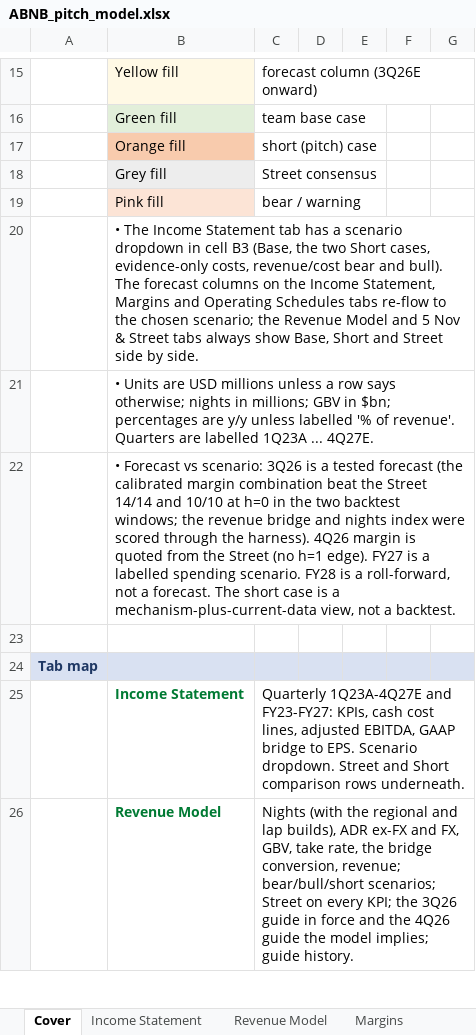
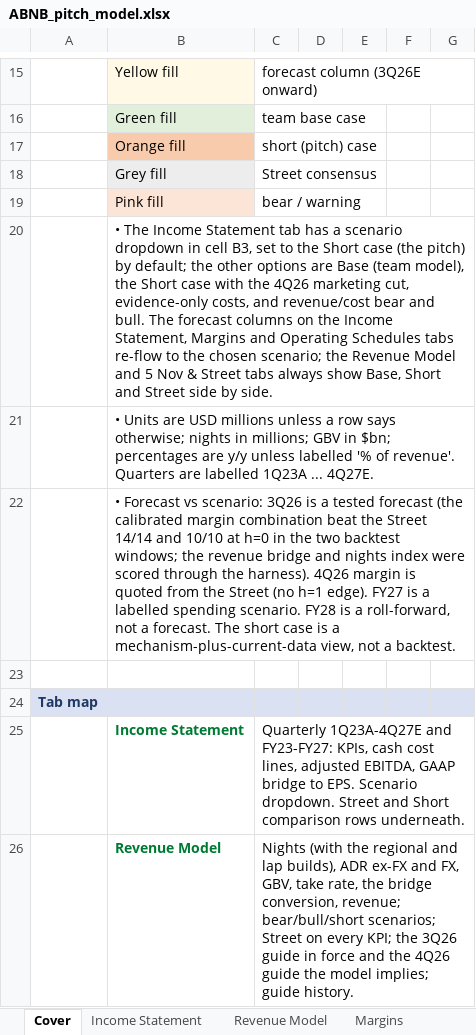
Before and after one commit to Kaenyne/Citadel-ABNB, an Excel workbook: model/ABNB_pitch_model.xlsx, sheet Cover, drawn as a sheet; only a part is shown, gaps mark what is left out; values as stored, in another font and other column widths than the file's, no borders; the diff names each change by its address in the sheet, - before the commit and + after, or states it on an @@ line.

```diff
--- a/model/ABNB_pitch_model.xlsx (sheet Cover)
+++ b/model/ABNB_pitch_model.xlsx (sheet Cover)
-B20: …in cell B3 (Base, the two Short cases, evidence-only costs, revenue/cost bear and bull). The forecast…
+B20: …in cell B3, set to the Short case (the pitch) by default; the other options are Base (team model), the Short case with the 4Q26 marketing cut, evidence-only costs, and revenue/cost bear and bull. The forecast…
```
Also changed, not shown: sheet Margins, sheet Income Statement, sheet Operating Schedules, sheet 5 Nov & Street, 3 other files.
